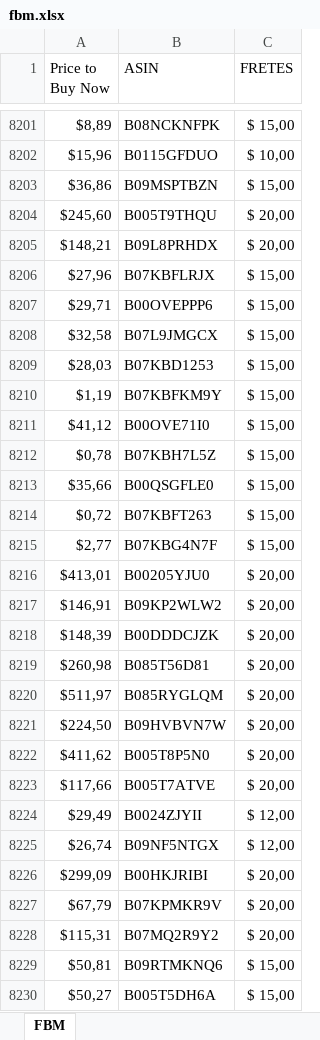
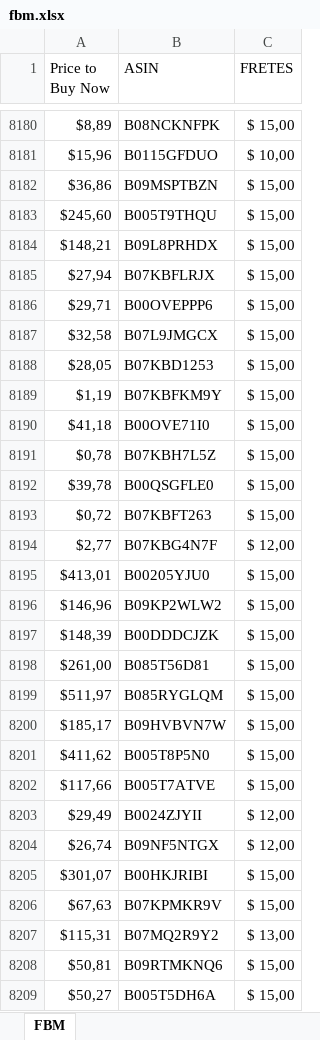
Before and after one commit to euarouca/Projetos, an Excel workbook: profit/arquivos/fbm.xlsx, sheet FBM, drawn as a sheet; only a part is shown, gaps mark what is left out; values as stored, in another font and other column widths than the file's, no cell formats; addresses are those after the commit; the diff covers the shown part only; the diff names each change by its address in the sheet, - before the commit and + after, or states it on an @@ line.

```diff
--- a/profit/arquivos/fbm.xlsx (sheet FBM)
+++ b/profit/arquivos/fbm.xlsx (sheet FBM)
-C8183:C8184 (FRETES): $ 20,00
+C8183:C8184 (FRETES): $ 15,00
-A8185 (Price to Buy Now): $27,96
+A8185 (Price to Buy Now): $27,94
-A8188 (Price to Buy Now): $28,03
+A8188 (Price to Buy Now): $28,05
-A8190 (Price to Buy Now): $41,12
+A8190 (Price to Buy Now): $41,18
-A8192 (Price to Buy Now): $35,66
+A8192 (Price to Buy Now): $39,78
-C8194 (FRETES): $ 15,00
+C8194 (FRETES): $ 12,00
-C8195:C8202 (FRETES): $ 20,00
+C8195:C8202 (FRETES): $ 15,00
-A8196 (Price to Buy Now): $146,91
+A8196 (Price to Buy Now): $146,96
-A8198 (Price to Buy Now): $260,98
+A8198 (Price to Buy Now): $261,00
-A8200 (Price to Buy Now): $224,50
+A8200 (Price to Buy Now): $185,17
-A8205 (Price to Buy Now): $299,09
+A8205 (Price to Buy Now): $301,07
-C8205:C8206 (FRETES): $ 20,00
+C8205:C8206 (FRETES): $ 15,00
-A8206 (Price to Buy Now): $67,79
+A8206 (Price to Buy Now): $67,63
-C8207 (FRETES): $ 20,00
+C8207 (FRETES): $ 13,00
```
Also changed, not shown: 29 added rows, 29 removed rows, 9 moved rows and 1512 edited cells elsewhere in this sheet, cell formats, profit/arquivos/asin.xlsx, 3 other files.
